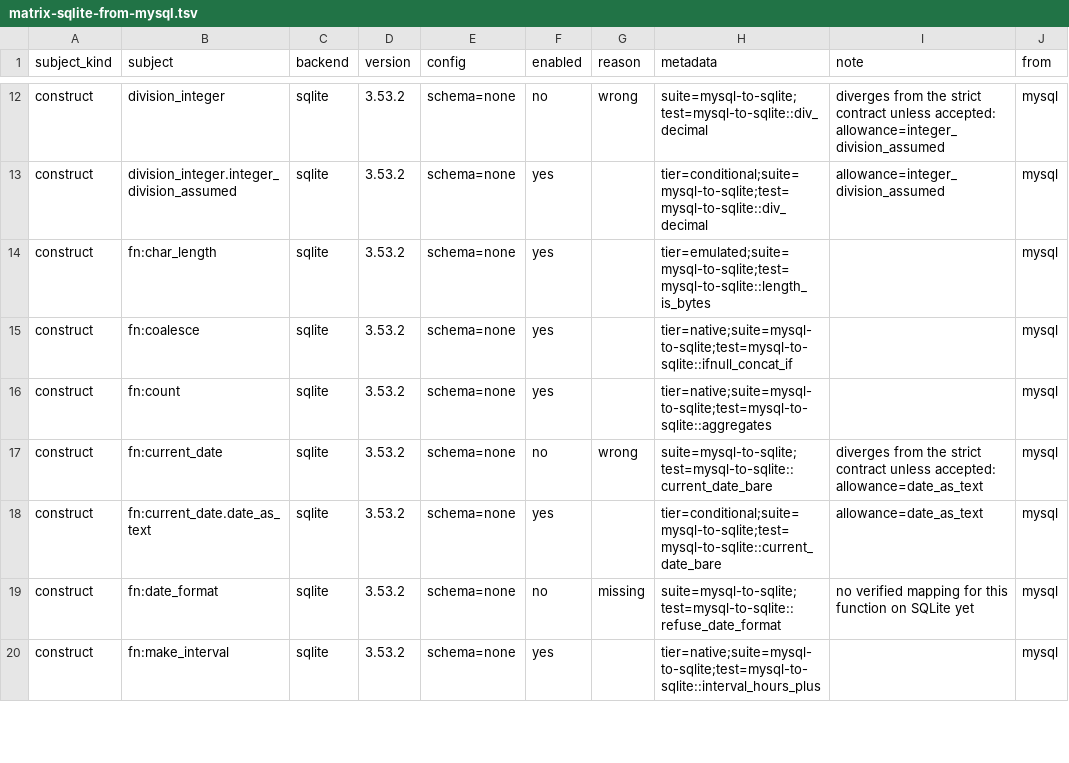
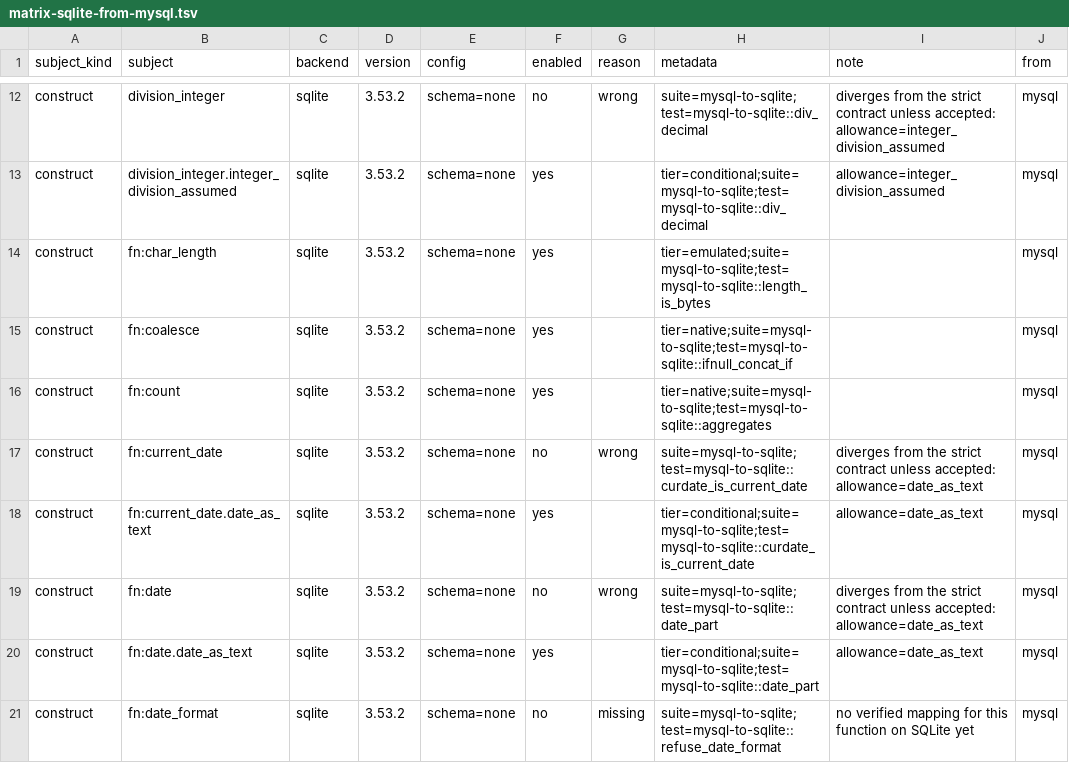
Before and after one commit to ThinkersJournal/unisql, a TSV file: crates/unisql-dialect-sqlite/matrix-sqlite-from-mysql.tsv, drawn as a sheet; only a part is shown, gaps mark what is left out; the shorter side is filled out with more unchanged rows; the diff covers the shown part only.

```diff
--- a/crates/unisql-dialect-sqlite/matrix-sqlite-from-mysql.tsv
+++ b/crates/unisql-dialect-sqlite/matrix-sqlite-from-mysql.tsv
@@ -16,4 +16,6 @@ construct	fn:coalesce	sqlite	3.53.2	schema=none	yes		tier=native;suite=mysql-to-
 construct	fn:count	sqlite	3.53.2	schema=none	yes		tier=native;suite=mysql-to-sqlite;test=mysql-to-sqlite::aggregates		mysql
-construct	fn:current_date	sqlite	3.53.2	schema=none	no	wrong	suite=mysql-to-sqlite;test=mysql-to-sqlite::current_date_bare	diverges from the strict contract unless accepted: allowance=date_as_text	mysql
-construct	fn:current_date.date_as_text	sqlite	3.53.2	schema=none	yes		tier=conditional;suite=mysql-to-sqlite;test=mysql-to-sqlite::current_date_bare	allowance=date_as_text	mysql
+construct	fn:current_date	sqlite	3.53.2	schema=none	no	wrong	suite=mysql-to-sqlite;test=mysql-to-sqlite::curdate_is_current_date	diverges from the strict contract unless accepted: allowance=date_as_text	mysql
+construct	fn:current_date.date_as_text	sqlite	3.53.2	schema=none	yes		tier=conditional;suite=mysql-to-sqlite;test=mysql-to-sqlite::curdate_is_current_date	allowance=date_as_text	mysql
+construct	fn:date	sqlite	3.53.2	schema=none	no	wrong	suite=mysql-to-sqlite;test=mysql-to-sqlite::date_part	diverges from the strict contract unless accepted: allowance=date_as_text	mysql
+construct	fn:date.date_as_text	sqlite	3.53.2	schema=none	yes		tier=conditional;suite=mysql-to-sqlite;test=mysql-to-sqlite::date_part	allowance=date_as_text	mysql
 construct	fn:date_format	sqlite	3.53.2	schema=none	no	missing	suite=mysql-to-sqlite;test=mysql-to-sqlite::refuse_date_format	no verified mapping for this function on SQLite yet	mysql
```
Also changed, not shown: 8 added rows elsewhere in this file, crates/unisql-dialect-postgres/matrix-postgres-from-mariadb.tsv, crates/unisql-dialect-postgres/matrix-postgres-from-mysql.tsv, 18 other files.
